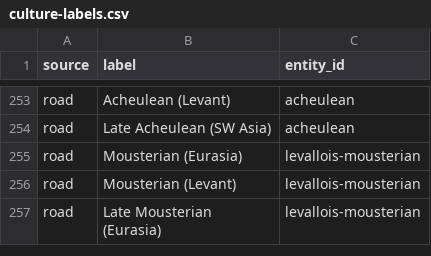
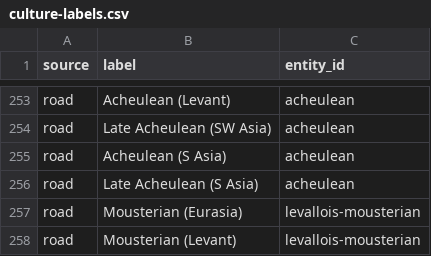
Before and after one commit to croftr/ancestor-atlas, a CSV file: data/curated/culture-labels.csv, drawn as a sheet; only a part is shown, gaps mark what is left out; the shorter side is filled out with more unchanged rows; the diff names each change by its address in the sheet, - before the commit and + after, or states it on an @@ line.

```diff
--- a/data/curated/culture-labels.csv
+++ b/data/curated/culture-labels.csv
+row 255: road | Acheulean (S Asia) | acheulean
+row 256: road | Late Acheulean (S Asia) | acheulean
```
Also changed, not shown: data/curated/culture-sites.csv, data/curated/road/culture-sites.csv, 5 other files.
